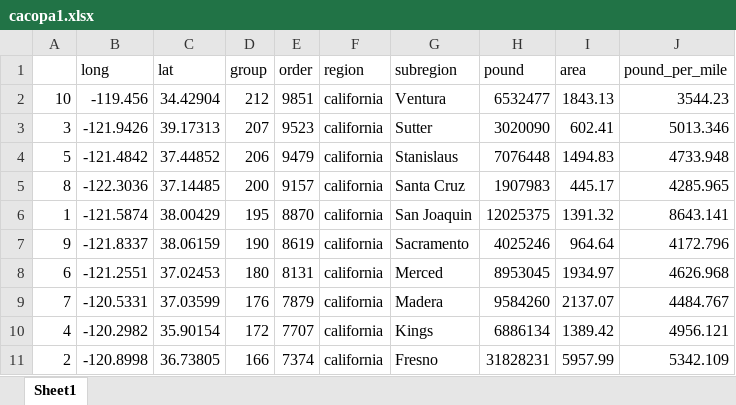
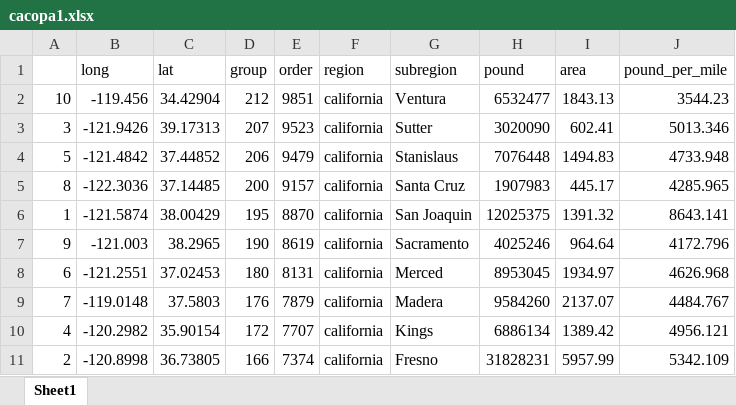
Before and after one commit to jeremyknox-ucsb/ess_final, an Excel workbook: cacopa1.xlsx, sheet Sheet1, drawn as a sheet; values as stored, in another font and other column widths than the file's, no borders; the diff names each change by its address in the sheet, - before the commit and + after, or states it on an @@ line.

Commit message:
Add files via upload
omg

```diff
--- a/cacopa1.xlsx (sheet Sheet1)
+++ b/cacopa1.xlsx (sheet Sheet1)
-B7 (long): -121.8337
+B7 (long): -121.003
-C7 (lat): 38.06159
+C7 (lat): 38.2965
-B9 (long): -120.5331
+B9 (long): -119.0148
-C9 (lat): 37.03599
+C9 (lat): 37.5803
```
